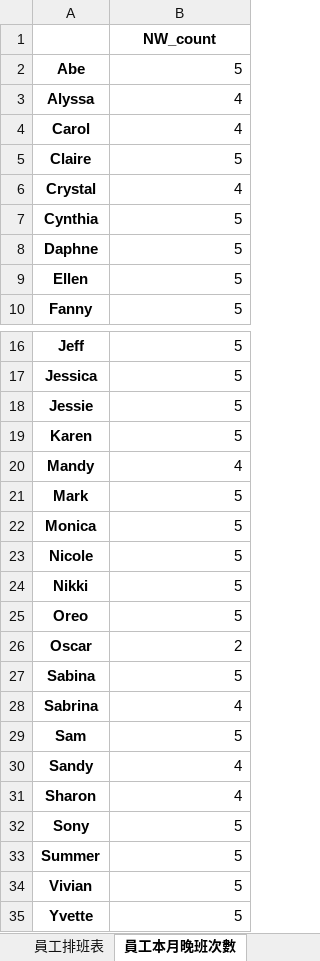
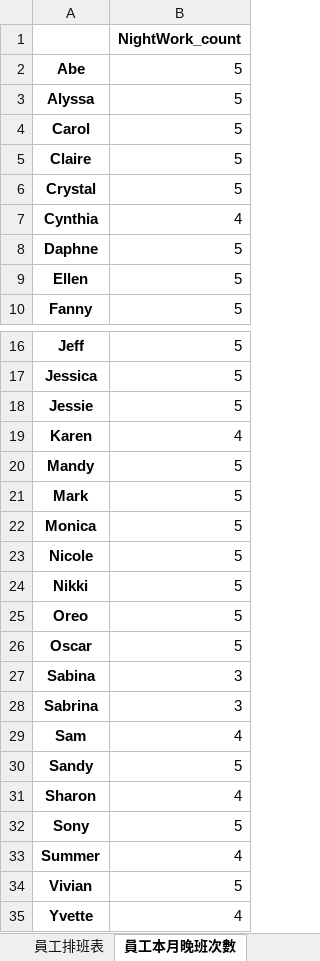
Before and after one commit to h920032/IM_project, an Excel workbook: schedule_data_2019_4.xlsx, sheet 員工本月晚班次數, drawn as a sheet; only a part is shown, gaps mark what is left out; values as stored, in another font and other column widths than the file's, no borders; the diff covers the shown part only; the diff names each change by its address in the sheet, - before the commit and + after, or states it on an @@ line.

```diff
--- a/schedule_data_2019_4.xlsx (sheet 員工本月晚班次數)
+++ b/schedule_data_2019_4.xlsx (sheet 員工本月晚班次數)
-B1: NW_count
+B1: NightWork_count
-B3:B4: 4
+B3:B4: 5
-B6: 4
+B6: 5
-B7: 5
+B7: 4
-B19: 5
+B19: 4
-B20: 4
+B20: 5
-B26: 2
+B26: 5
-B27: 5
+B27: 3
-B28: 4
+B28: 3
-B29: 5
+B29: 4
-B30: 4
+B30: 5
-B33: 5
+B33: 4
-B35: 5
+B35: 4
```
Also changed, not shown: 1 edited cell elsewhere in this sheet, sheet 員工排班表, sheet 員工每週有哪幾種休息時間, sheet 缺工人數表, sheet 每個時段缺工百分比表, other sheet tabs, 4 other files.
